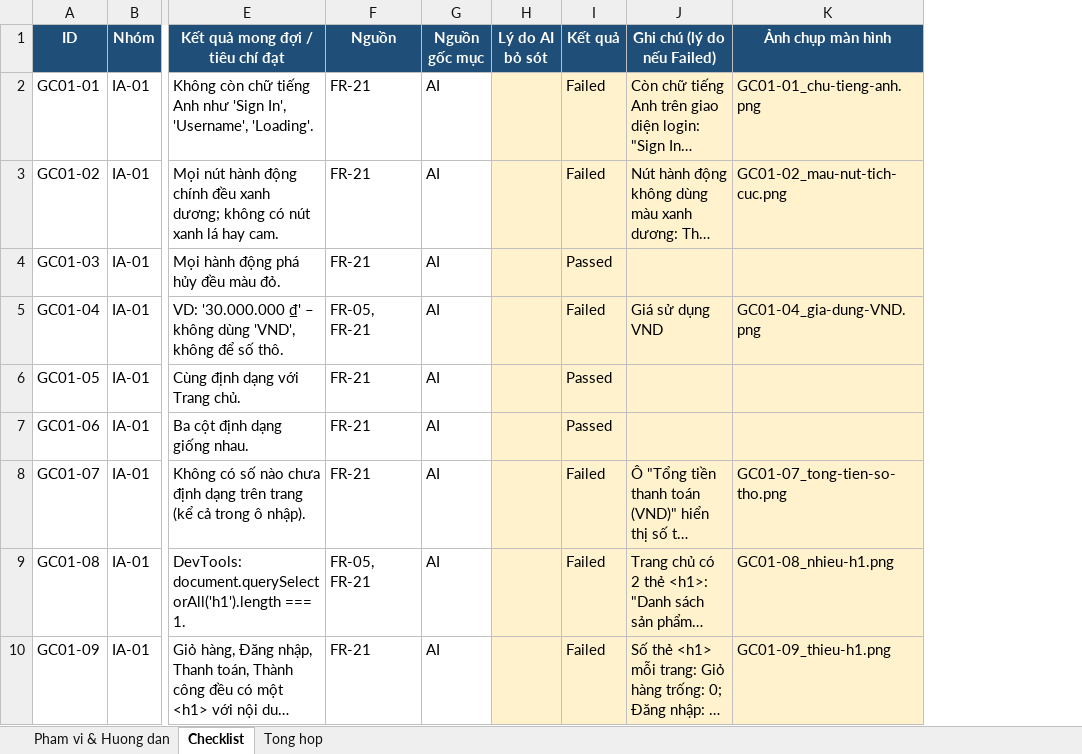
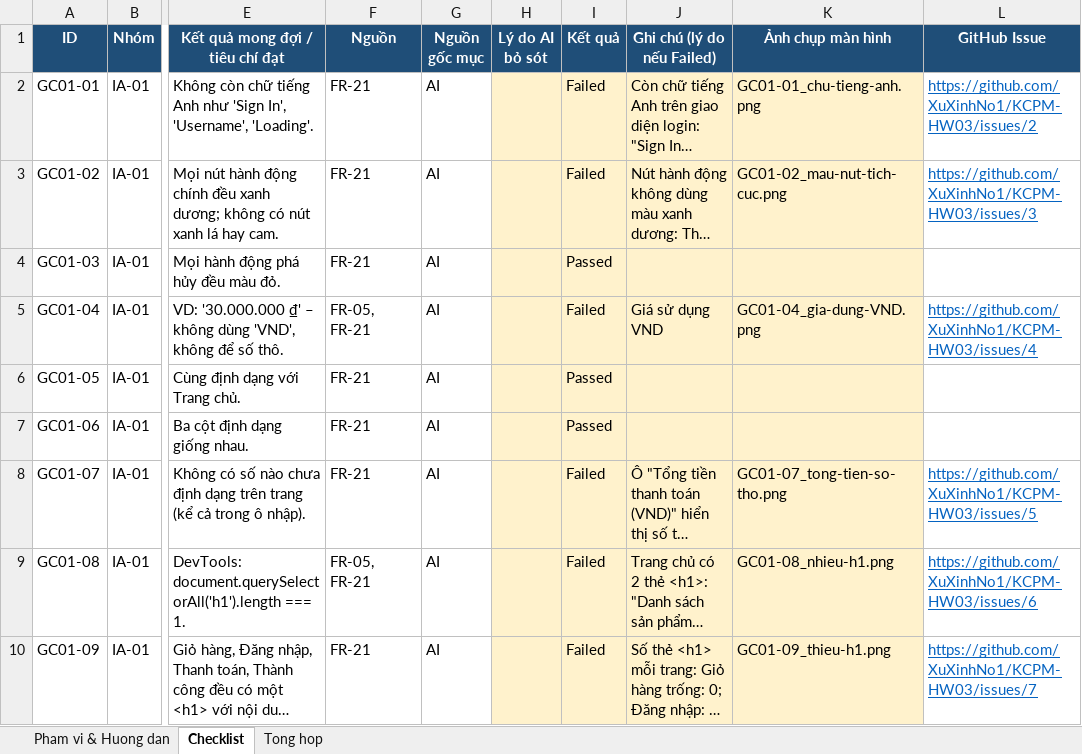
Before and after one commit to XuXinhNo1/KCPM-HW03, an Excel workbook: bai_lam/hung/task1/HW03_Task1_GUI_Checklist_W2.xlsx, sheet Checklist, drawn as a sheet; only a part is shown, gaps mark what is left out; long unchanged cells end in …; values as stored, in another font and other column widths than the file's, no borders; charts and pictures and conditional formats not drawn; the diff names each change by its address in the sheet, - before the commit and + after, or states it on an @@ line.

Commit message:
docs: link checklist items to github issues

```diff
--- a/bai_lam/hung/task1/HW03_Task1_GUI_Checklist_W2.xlsx (sheet Checklist)
+++ b/bai_lam/hung/task1/HW03_Task1_GUI_Checklist_W2.xlsx (sheet Checklist)
+column L (GitHub Issue), rows 2-10: https://github.com/XuXinhNo1/KCPM-HW03/issues/2 | https://github.com/XuXinhNo1/KCPM-HW03/issues/3 |  | https://github.com/XuXinhNo1/KCPM-HW03/issues/4 |  |  | https://github.com/XuXinhNo1/KCPM-HW03/issues/5 | https://github.com/XuXinhNo1/KCPM-HW03/issues/6 | https://github.com/XuXinhNo1/KCPM-HW03/issues/7
```
Also changed, not shown: sheet Pham vi & Huong dan, 1 other file.
